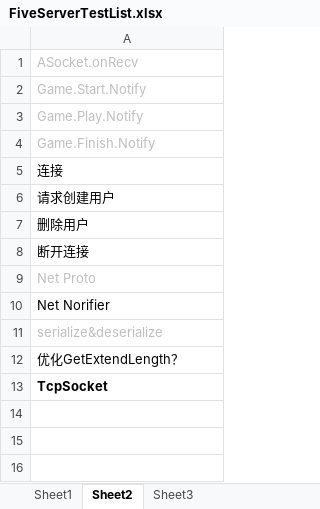
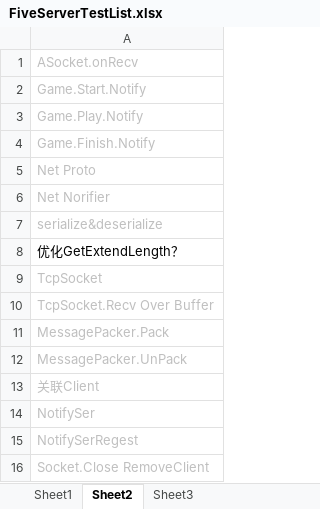
Before and after one commit to GameHole/tdd_five_in_a_raw, an Excel workbook: Server/FiveServerTestList.xlsx, sheet Sheet2, drawn as a sheet; values as stored, in another font and other column widths than the file's, no borders; removed rows and columns are numbered as before the commit, all else as after; the diff names each change by its address in the sheet, - before the commit and + after, or states it on an @@ line.

Commit message:
[0.0.5]Server
整合App,消息解析处理，游戏消息

```diff
--- a/Server/FiveServerTestList.xlsx (sheet Sheet2)
+++ b/Server/FiveServerTestList.xlsx (sheet Sheet2)
-row 5: 连接
-row 6: 请求创建用户
-row 7: 删除用户
-row 8: 断开连接
-A6 text colour: black
+A6 text colour: #BFBFBF
@@ A9 text colour: black → #BFBFBF, bold: on → off @@
+row 10: TcpSocket.Recv Over Buffer
+row 11: MessagePacker.Pack
+row 12: MessagePacker.UnPack
+row 13: 关联Client
+row 14: NotifySer
+row 15: NotifySerRegest
+row 16: Socket.Close RemoveClient
```
Also changed, not shown: 53 other files.
